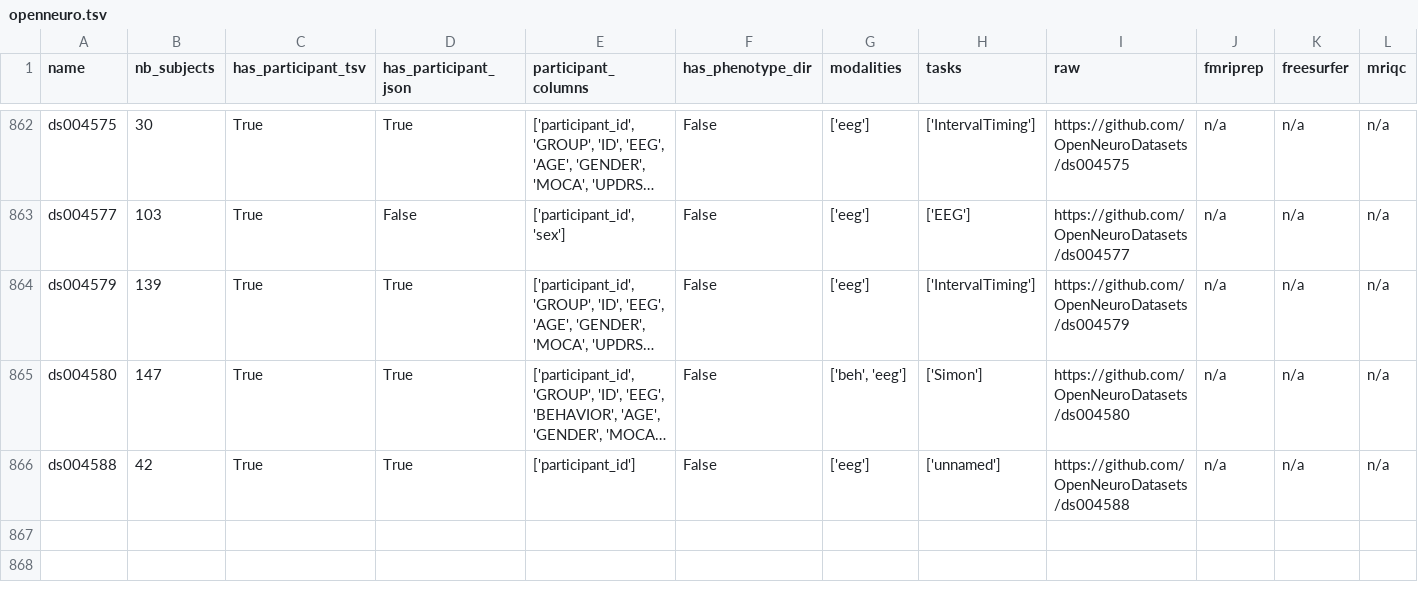
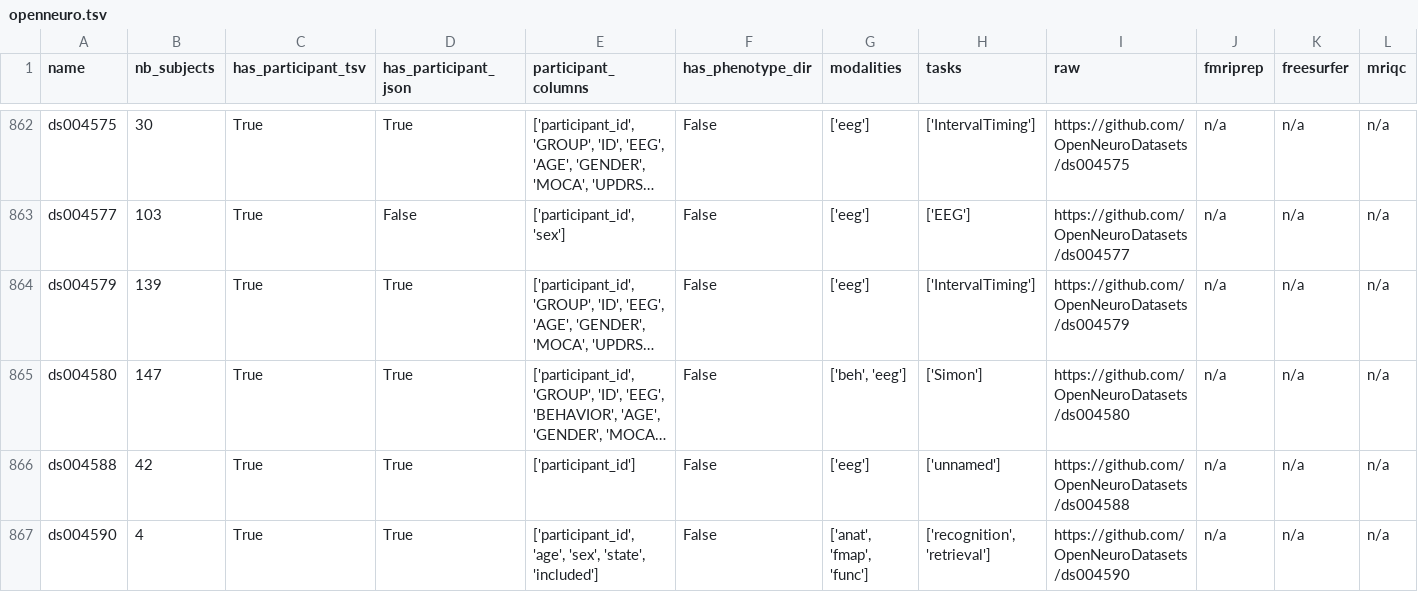
Before and after one commit to neurodatascience/cohort_creator, a TSV file: cohort_creator/data/openneuro.tsv, drawn as a sheet; only a part is shown, gaps mark what is left out; long unchanged cells end in …; the diff names each change by its address in the sheet, - before the commit and + after, or states it on an @@ line.

Commit message:
BIDS schema update

```diff
--- a/cohort_creator/data/openneuro.tsv
+++ b/cohort_creator/data/openneuro.tsv
+row 867: ds004590 | 4 | True | True | ['participant_id', 'age', 'sex', 'state', 'included'] | False | ['anat', 'fmap', 'func'] | ['recognition', 'retrieval'] | https://github.com/OpenNeuroDatasets/ds004590 | n/a | n/a | n/a
```
